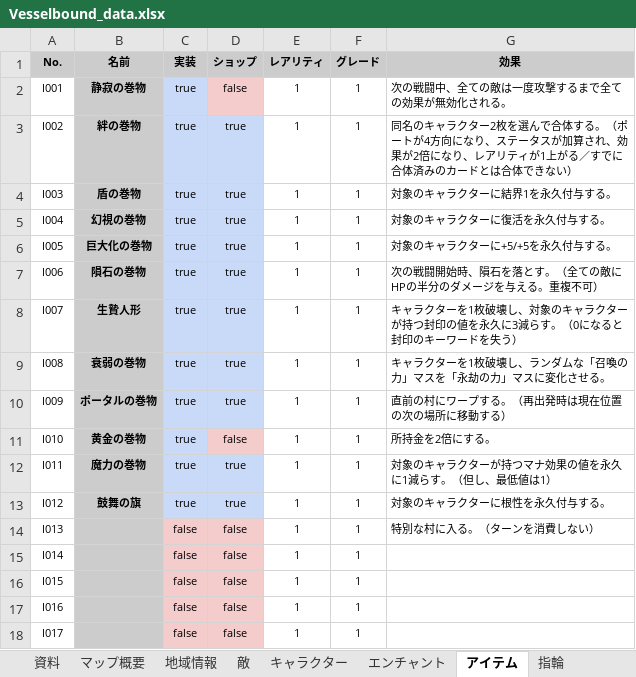
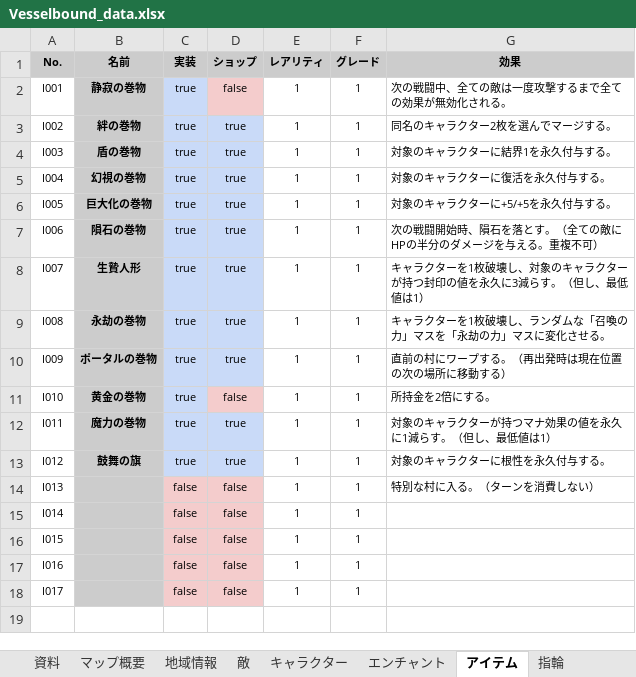
Before and after one commit to Yuki-fa/Vesselbound, an Excel workbook: prototype/Vesselbound_data.xlsx, sheet アイテム, drawn as a sheet; values as stored, in another font and other column widths than the file's, no borders; charts and pictures not drawn; the diff names each change by its address in the sheet, - before the commit and + after, or states it on an @@ line.

```diff
--- a/prototype/Vesselbound_data.xlsx (sheet アイテム)
+++ b/prototype/Vesselbound_data.xlsx (sheet アイテム)
-G3 (効果): …を選んで合体する。（ポートが4方向になり、ステータスが加算され、効果が2倍になり、レアリティが1上がる／すでに合体済みのカードとは合体できない）
+G3 (効果): …を選んでマージする。
-G8 (効果): …らす。（0になると封印のキーワードを失う）
+G8 (効果): …らす。（但し、最低値は1）
-B9 (名前): 衰弱の巻物
+B9 (名前): 永劫の巻物
```
Also changed, not shown: sheet テキストメッセージ, 9 other files.
